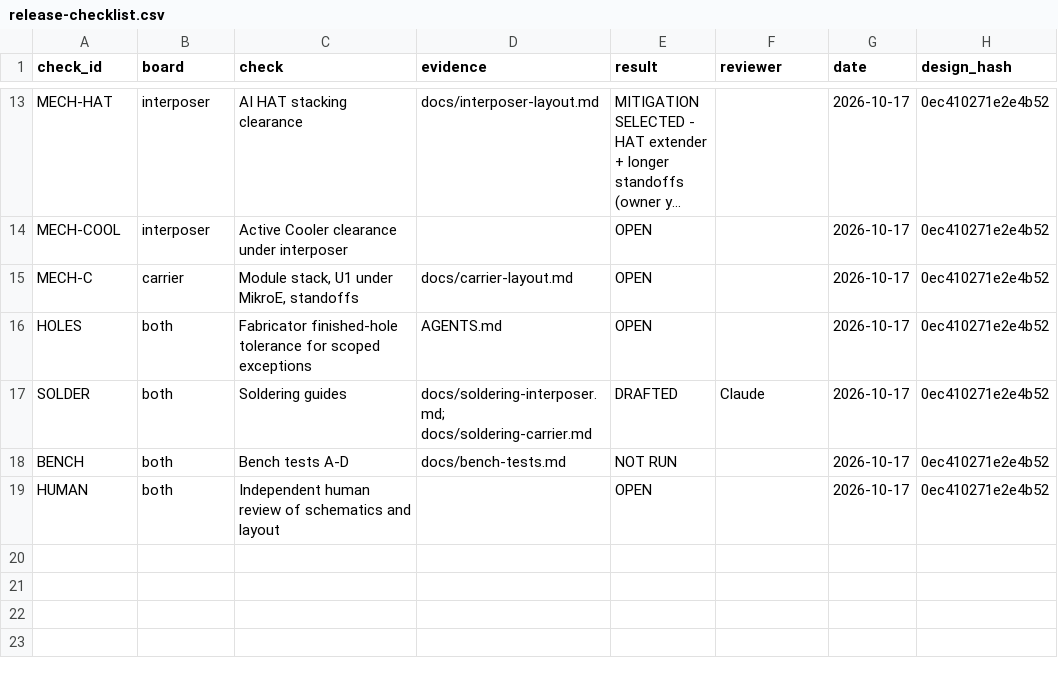
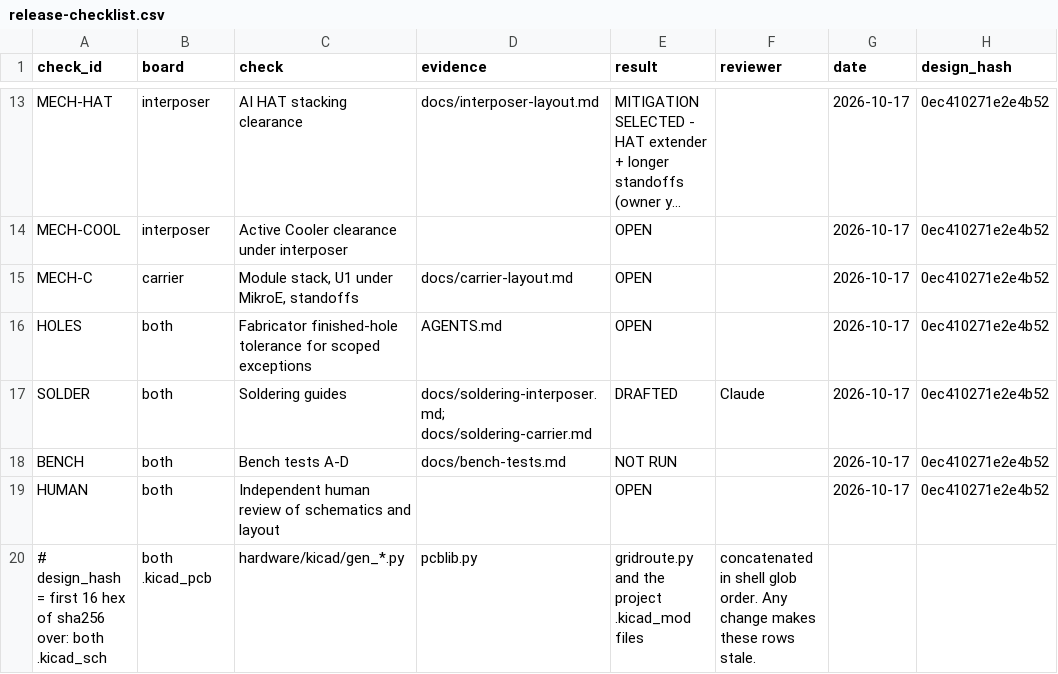
Before and after one commit to nherbaut/pico-power-sensor, a CSV file: hardware/release-checklist.csv, drawn as a sheet; only a part is shown, gaps mark what is left out; long unchanged cells end in ….

```diff
--- a/hardware/release-checklist.csv
+++ b/hardware/release-checklist.csv
@@ -19 +19,2 @@ BENCH,both,Bench tests A-D,docs/bench-tests.md,NOT RUN,,2026-10-17,0ec410271e2e4
 HUMAN,both,Independent human review of schematics and layout,,OPEN,,2026-10-17,0ec410271e2e4b52
+# design_hash = first 16 hex of sha256 over: both .kicad_sch, both .kicad_pcb, hardware/kicad/gen_*.py, pcblib.py, gridroute.py and the project .kicad_mod files, concatenated in shell glob order. Any change makes these rows stale.
```
